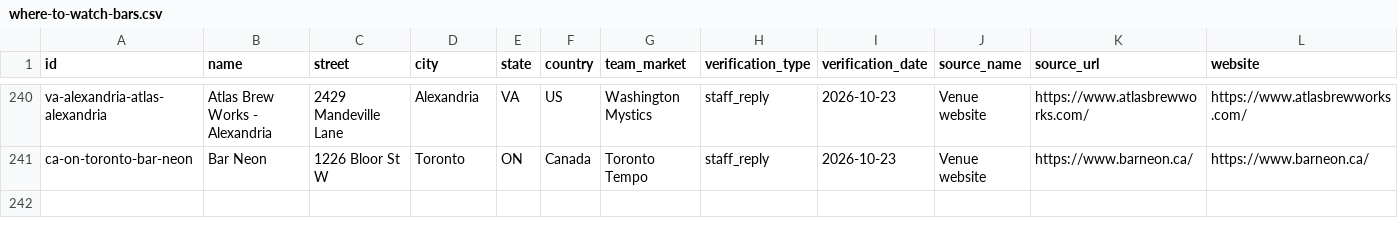
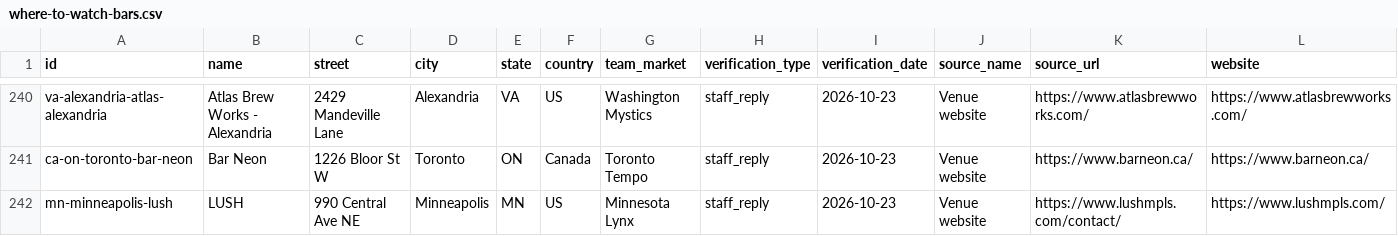
Before and after one commit to ryanmoalemi/fullcourtbuckets, a CSV file: data/where-to-watch-bars.csv, drawn as a sheet; only a part is shown, gaps mark what is left out; rows hold the shown columns only; the diff names each change by its address in the sheet, - before the commit and + after, or states it on an @@ line.

```diff
--- a/data/where-to-watch-bars.csv
+++ b/data/where-to-watch-bars.csv
+row 242: mn-minneapolis-lush | LUSH | 990 Central Ave NE | Minneapolis | MN | US | Minnesota Lynx | staff_reply | 2026-10-23 | Venue website | https://www.lushmpls.com/contact/ | https://www.lushmpls.com/
```
Also changed, not shown: wnba/where-to-watch/where-to-watch-wnba-bars.csv, 3 other files.
